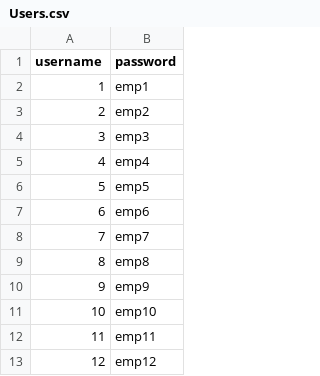
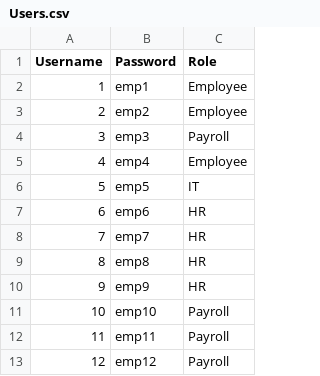
Before and after one commit to Sempuri/OOP_MS2MotorPHPayrollSystem, a CSV file: src/main/java/files/Users.csv, drawn as a sheet; only a part is shown; the diff names each change by its address in the sheet, - before the commit and + after, or states it on an @@ line.

```diff
--- a/src/main/java/files/Users.csv
+++ b/src/main/java/files/Users.csv
+column C (Role), rows 2-13: Employee | Employee | Payroll | Employee | IT | HR | HR | HR | HR | Payroll | Payroll | Payroll
-A1: username
+A1: Username
-B1: password
+B1: Password
```
Also changed, not shown: src/main/java/files/Employee.csv, src/main/java/files/Request.csv, 47 other files.
